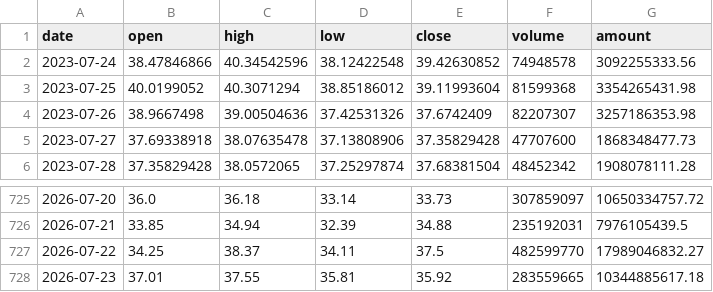
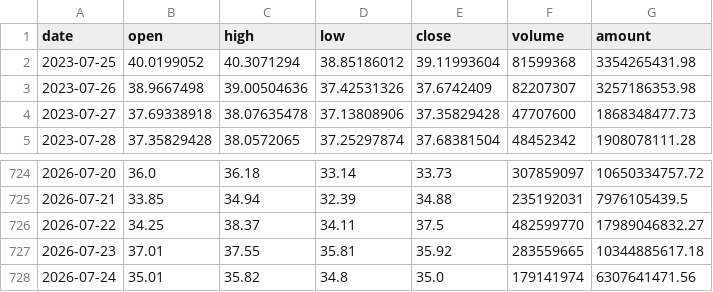
Before and after one commit to SHG4666/ashare-quant-app, a CSV file: cloud_data/watchlist_history/000063.csv, drawn as a sheet; only a part is shown, gaps mark what is left out; removed rows and columns are numbered as before the commit, all else as after; the diff names each change by its address in the sheet, - before the commit and + after, or states it on an @@ line.

```diff
--- a/cloud_data/watchlist_history/000063.csv
+++ b/cloud_data/watchlist_history/000063.csv
-row 2: 2023-07-24 | 38.47846866 | 40.34542596 | 38.12422548 | 39.42630852 | 74948578 | 3092255333.56
+row 728: 2026-07-24 | 35.01 | 35.82 | 34.8 | 35.0 | 179141974 | 6307641471.56
```
Also changed, not shown: cloud_data/watchlist_history/001287.csv, cloud_data/watchlist_history/002747.csv, 30 other files.
